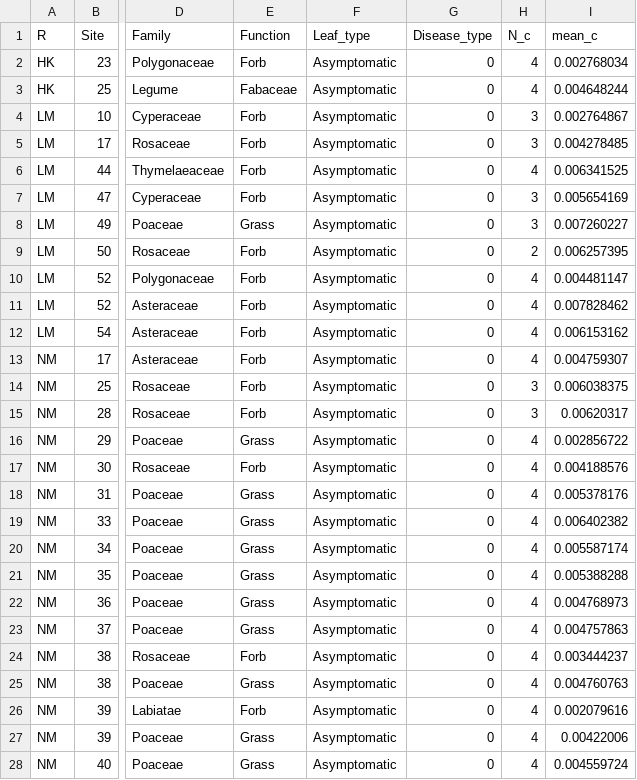
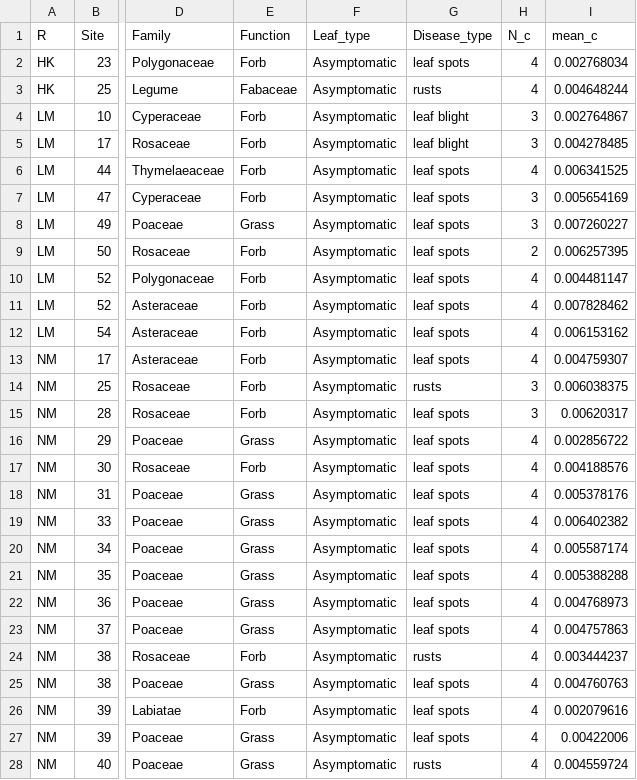
Before and after one commit to zhangpeng17/Fungal-disease-and-leaf-litter-decomposition, a CSV file: Supplementary Data1.csv, drawn as a sheet; only a part is shown, gaps mark what is left out; the diff covers the shown part only; the diff names each change by its address in the sheet, - before the commit and + after, or states it on an @@ line.

Commit message:
Update Supplementary Data1.csv

```diff
--- a/Supplementary Data1.csv
+++ b/Supplementary Data1.csv
-G2 (Disease_type): 0
+G2 (Disease_type): leaf spots
-G3 (Disease_type): 0
+G3 (Disease_type): rusts
-G4:G5 (Disease_type): 0
+G4:G5 (Disease_type): leaf blight
-G6:G13 (Disease_type): 0
+G6:G13 (Disease_type): leaf spots
-G14 (Disease_type): 0
+G14 (Disease_type): rusts
-G15:G23 (Disease_type): 0
+G15:G23 (Disease_type): leaf spots
-G24 (Disease_type): 0
+G24 (Disease_type): rusts
-G25:G27 (Disease_type): 0
+G25:G27 (Disease_type): leaf spots
-G28 (Disease_type): 0
+G28 (Disease_type): rusts
```
Also changed, not shown: 61 edited cells elsewhere in this file.
